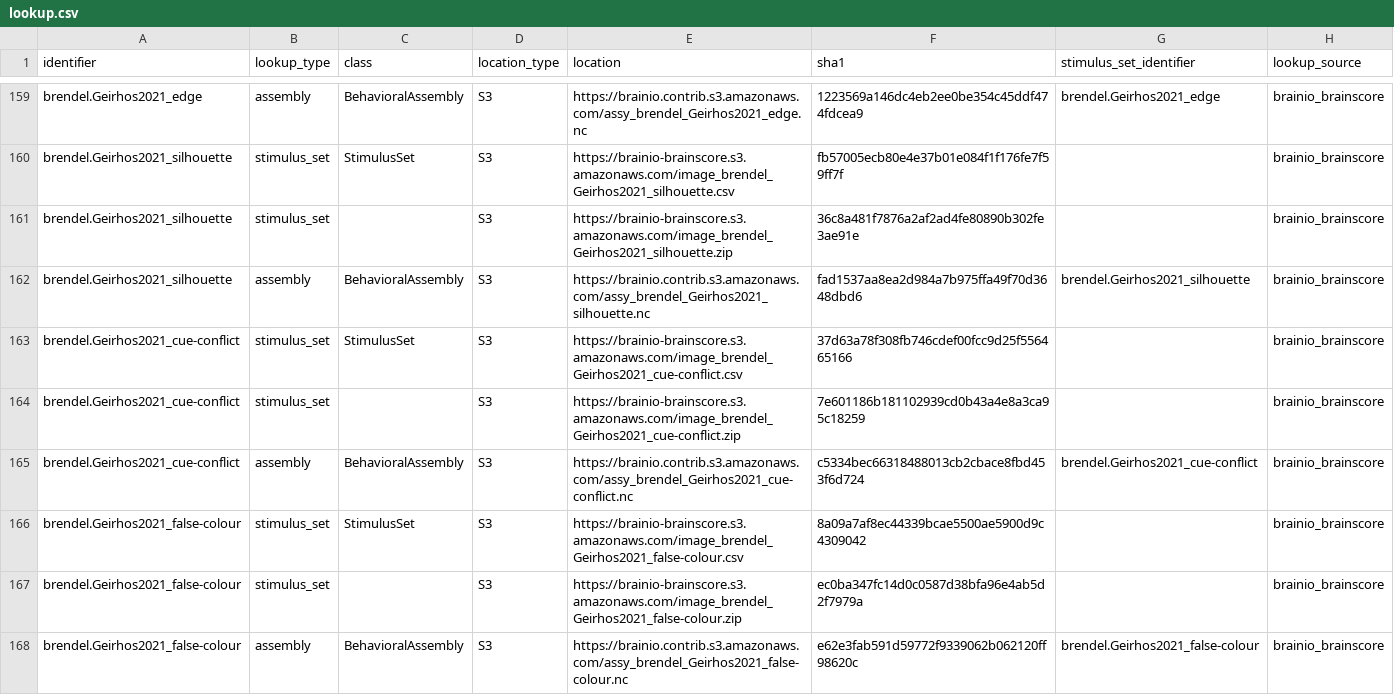
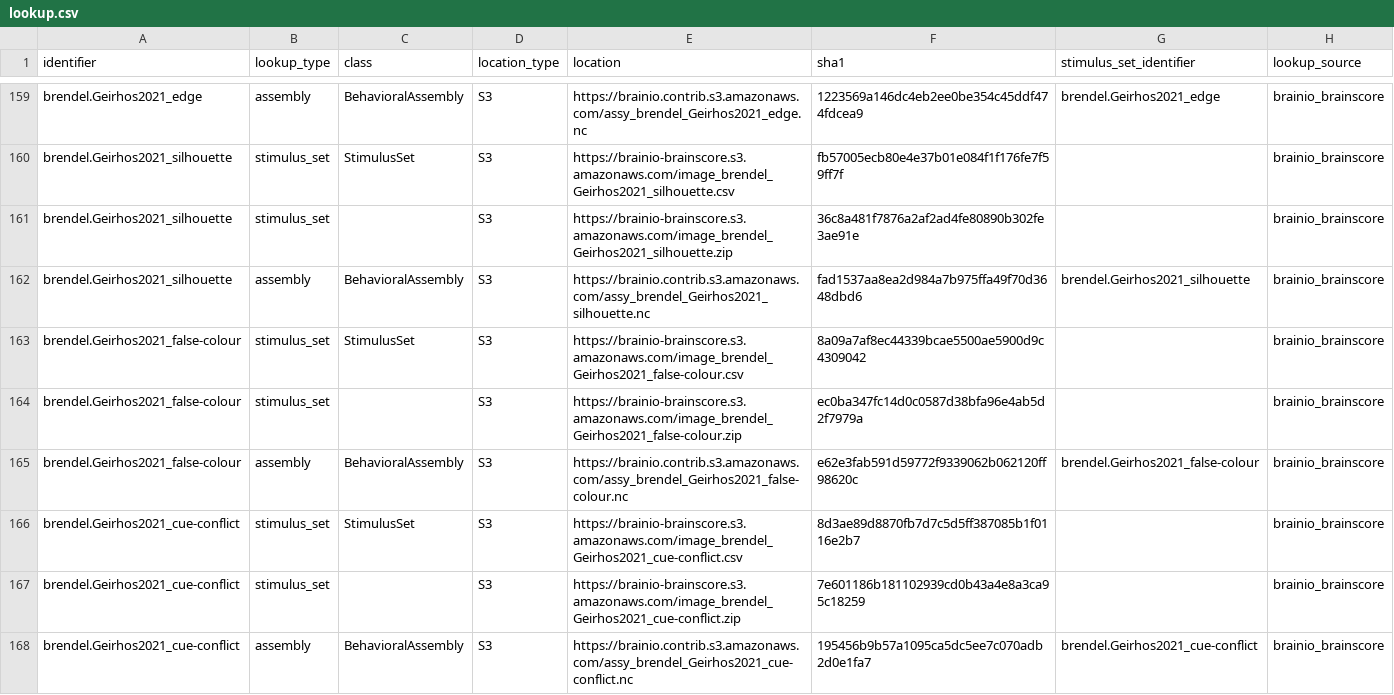
Before and after one commit to brain-score/vision, a CSV file: brainscore/lookup.csv, drawn as a sheet; only a part is shown, gaps mark what is left out.

Commit message:
Changed testing schema to be better, fixed cue-conflict's fields

```diff
--- a/brainscore/lookup.csv
+++ b/brainscore/lookup.csv
@@ -162,5 +162,2 @@ brendel.Geirhos2021_silhouette,stimulus_set,,S3,https://brainio-brainscore.s3.am
 brendel.Geirhos2021_silhouette,assembly,BehavioralAssembly,S3,https://brainio.contrib.s3.amazonaws.com/assy_brendel_Geirhos2021_silhouette.nc,fad1537aa8ea2d984a7b975ffa49f70d3648dbd6,brendel.Geirhos2021_silhouette,brainio_brainscore
-brendel.Geirhos2021_cue-conflict,stimulus_set,StimulusSet,S3,https://brainio-brainscore.s3.amazonaws.com/image_brendel_Geirhos2021_cue-conflict.csv,37d63a78f308fb746cdef00fcc9d25f556465166,,brainio_brainscore
-brendel.Geirhos2021_cue-conflict,stimulus_set,,S3,https://brainio-brainscore.s3.amazonaws.com/image_brendel_Geirhos2021_cue-conflict.zip,7e601186b181102939cd0b43a4e8a3ca95c18259,,brainio_brainscore
-brendel.Geirhos2021_cue-conflict,assembly,BehavioralAssembly,S3,https://brainio.contrib.s3.amazonaws.com/assy_brendel_Geirhos2021_cue-conflict.nc,c5334bec66318488013cb2cbace8fbd453f6d724,brendel.Geirhos2021_cue-conflict,brainio_brainscore
 brendel.Geirhos2021_false-colour,stimulus_set,StimulusSet,S3,https://brainio-brainscore.s3.amazonaws.com/image_brendel_Geirhos2021_false-colour.csv,8a09a7af8ec44339bcae5500ae5900d9c4309042,,brainio_brainscore
@@ -168 +165,4 @@ brendel.Geirhos2021_false-colour,stimulus_set,,S3,https://brainio-brainscore.s3.
 brendel.Geirhos2021_false-colour,assembly,BehavioralAssembly,S3,https://brainio.contrib.s3.amazonaws.com/assy_brendel_Geirhos2021_false-colour.nc,e62e3fab591d59772f9339062b062120ff98620c,brendel.Geirhos2021_false-colour,brainio_brainscore
+brendel.Geirhos2021_cue-conflict,stimulus_set,StimulusSet,S3,https://brainio-brainscore.s3.amazonaws.com/image_brendel_Geirhos2021_cue-conflict.csv,8d3ae89d8870fb7d7c5d5ff387085b1f0116e2b7,,brainio_brainscore
+brendel.Geirhos2021_cue-conflict,stimulus_set,,S3,https://brainio-brainscore.s3.amazonaws.com/image_brendel_Geirhos2021_cue-conflict.zip,7e601186b181102939cd0b43a4e8a3ca95c18259,,brainio_brainscore
+brendel.Geirhos2021_cue-conflict,assembly,BehavioralAssembly,S3,https://brainio.contrib.s3.amazonaws.com/assy_brendel_Geirhos2021_cue-conflict.nc,195456b9b57a1095ca5dc5ee7c070adb2d0e1fa7,brendel.Geirhos2021_cue-conflict,brainio_brainscore
```
Also changed, not shown: 3 other files.
